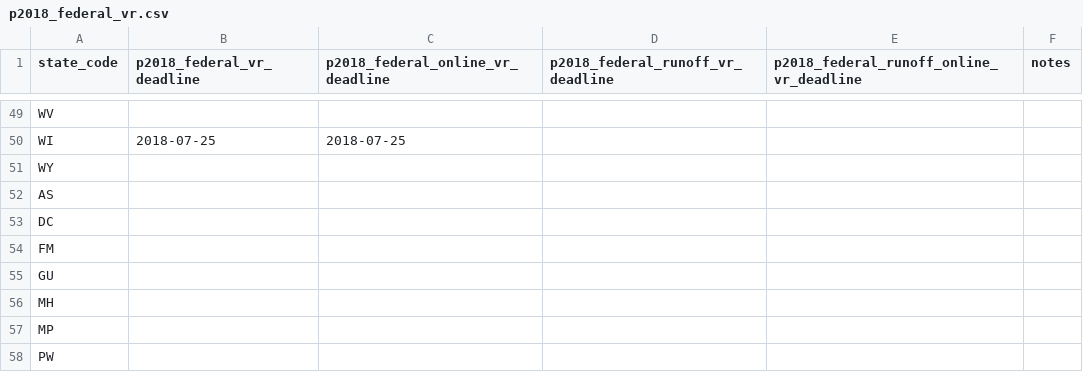
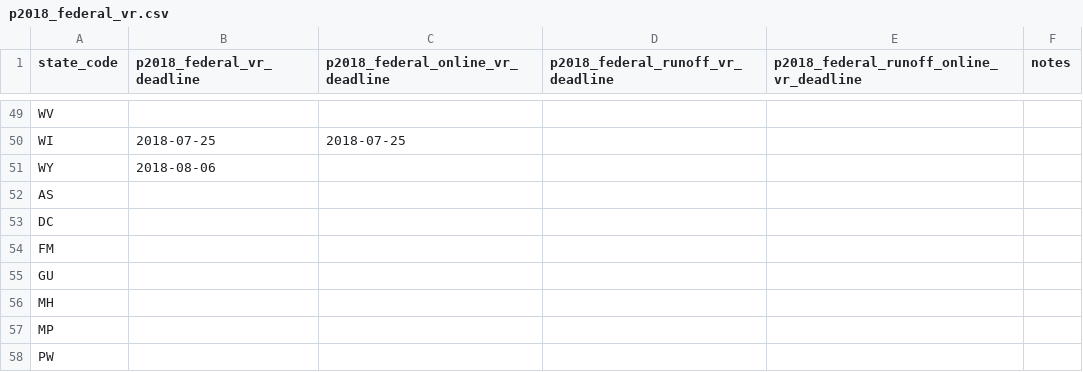
Before and after one commit to democrats/election-calendar, a CSV file: 2018/p2018_federal_vr.csv, drawn as a sheet; only a part is shown, gaps mark what is left out.

Commit message:
wyoming voter registration

```diff
--- a/2018/p2018_federal_vr.csv
+++ b/2018/p2018_federal_vr.csv
@@ -51,3 +51,3 @@ WV,,,,,
 WI,2018-07-25,2018-07-25,,,
-WY,,,,,
+WY,2018-08-06,,,,
 AS,,,,,
```
